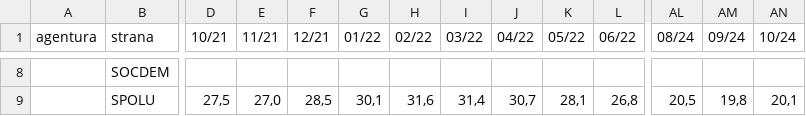
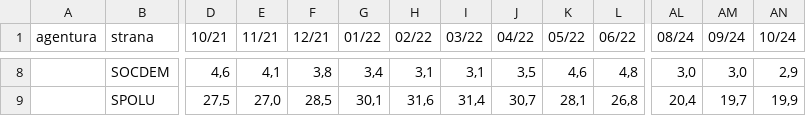
Before and after one commit to michalskop/mandaty-2022, a CSV file: backend/data/psp_race_chart.csv, drawn as a sheet; only a part is shown, gaps mark what is left out; the diff covers the shown part only; the diff names each change by its address in the sheet, - before the commit and + after, or states it on an @@ line.

```diff
--- a/backend/data/psp_race_chart.csv
+++ b/backend/data/psp_race_chart.csv
-D8 (10/21): (empty)
+D8 (10/21): 4,6
-E8 (11/21): (empty)
+E8 (11/21): 4,1
-F8 (12/21): (empty)
+F8 (12/21): 3,8
-G8 (01/22): (empty)
+G8 (01/22): 3,4
-H8 (02/22): (empty)
+H8 (02/22): 3,1
-I8 (03/22): (empty)
+I8 (03/22): 3,1
-J8 (04/22): (empty)
+J8 (04/22): 3,5
-K8 (05/22): (empty)
+K8 (05/22): 4,6
-L8 (06/22): (empty)
+L8 (06/22): 4,8
-AL8 (08/24): (empty)
+AL8 (08/24): 3,0
-AM8 (09/24): (empty)
+AM8 (09/24): 3,0
-AN8 (10/24): (empty)
+AN8 (10/24): 2,9
-AL9 (08/24): 20,5
+AL9 (08/24): 20,4
-AM9 (09/24): 19,8
+AM9 (09/24): 19,7
-AN9 (10/24): 20,1
+AN9 (10/24): 19,9
```
Also changed, not shown: 76 edited cells elsewhere in this file, backend/data/psp_polls_fchart.csv, backend/data/psp_race_chart_parties.csv, 18 other files.
